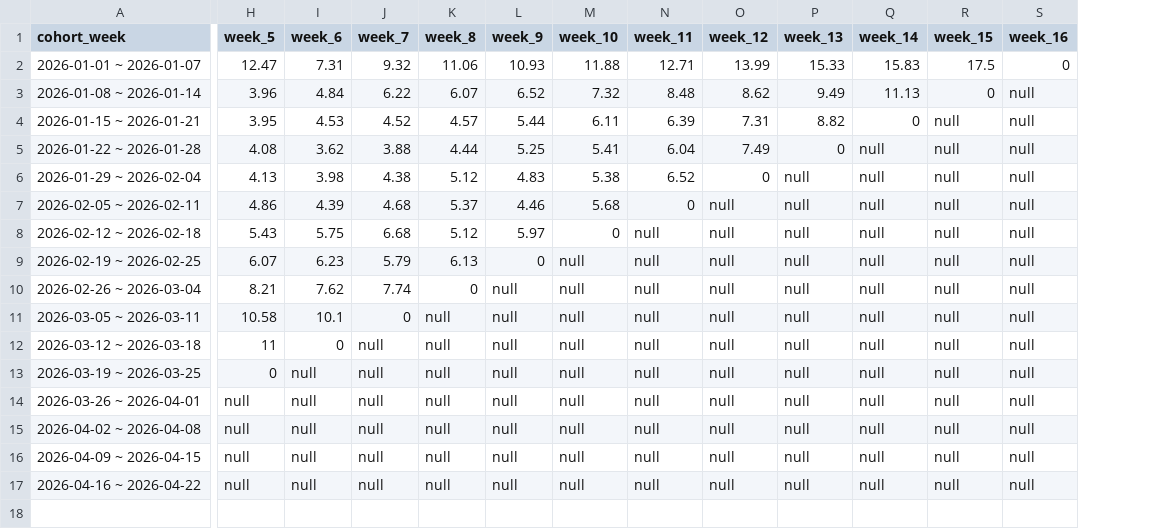
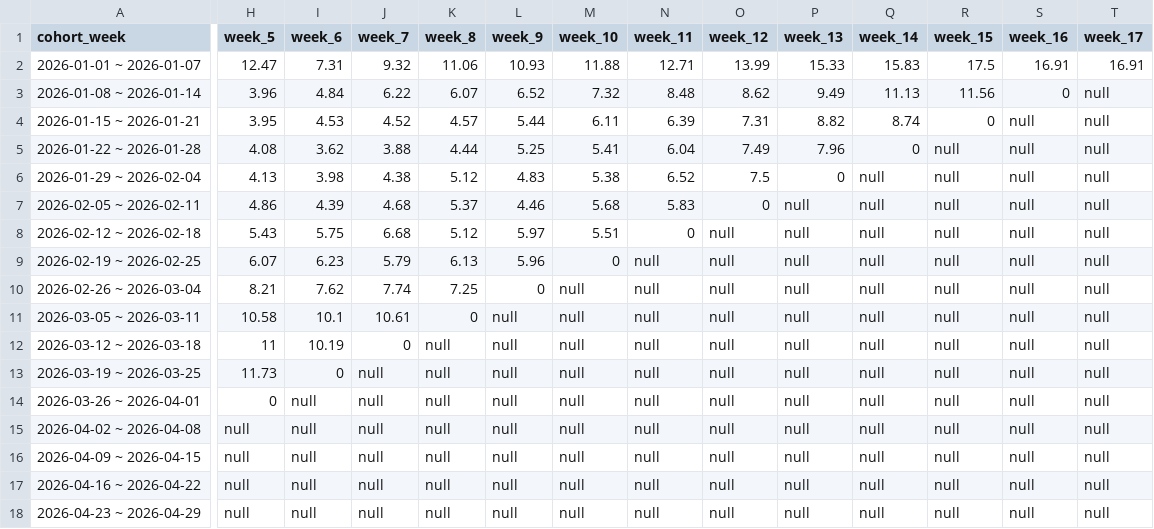
Before and after one commit to shockey0328/czx, a CSV file: 搜索数据看板（周度）/搜索功能留存看板.csv, drawn as a sheet; only a part is shown, gaps mark what is left out; rows hold the shown columns only; the diff covers the shown part only; the diff names each change by its address in the sheet, - before the commit and + after, or states it on an @@ line.

```diff
--- a/搜索数据看板（周度）/搜索功能留存看板.csv
+++ b/搜索数据看板（周度）/搜索功能留存看板.csv
+column T (week_17), rows 2-17: 16.91 | null | null | null | null | null | null | null | null | null | null | null | null | null | null | null
-S2 (week_16): 0
+S2 (week_16): 16.91
-R3 (week_15): 0
+R3 (week_15): 11.56
-S3 (week_16): null
+S3 (week_16): 0
-Q4 (week_14): 0
+Q4 (week_14): 8.74
-R4 (week_15): null
+R4 (week_15): 0
-P5 (week_13): 0
+P5 (week_13): 7.96
-Q5 (week_14): null
+Q5 (week_14): 0
-O6 (week_12): 0
+O6 (week_12): 7.5
-P6 (week_13): null
+P6 (week_13): 0
-N7 (week_11): 0
+N7 (week_11): 5.83
-O7 (week_12): null
+O7 (week_12): 0
-M8 (week_10): 0
+M8 (week_10): 5.51
-N8 (week_11): null
+N8 (week_11): 0
-L9 (week_9): 0
+L9 (week_9): 5.96
-M9 (week_10): null
+M9 (week_10): 0
-K10 (week_8): 0
+K10 (week_8): 7.25
-L10 (week_9): null
+L10 (week_9): 0
-J11 (week_7): 0
+J11 (week_7): 10.61
-K11 (week_8): null
+K11 (week_8): 0
-I12 (week_6): 0
+I12 (week_6): 10.19
-J12 (week_7): null
+J12 (week_7): 0
-H13 (week_5): 0
+H13 (week_5): 11.73
-I13 (week_6): null
+I13 (week_6): 0
-H14 (week_5): null
+H14 (week_5): 0
+row 18: 2026-04-23 ~ 2026-04-29 | null | null | null | null | null | null | null | null | null | null | null | null | null
```
Also changed, not shown: 7 edited cells elsewhere in this file, 搜索数据看板（周度）/搜索次数转化率.csv, 搜索数据看板（周度）/搜索用户转化率.csv, 46 other files.
